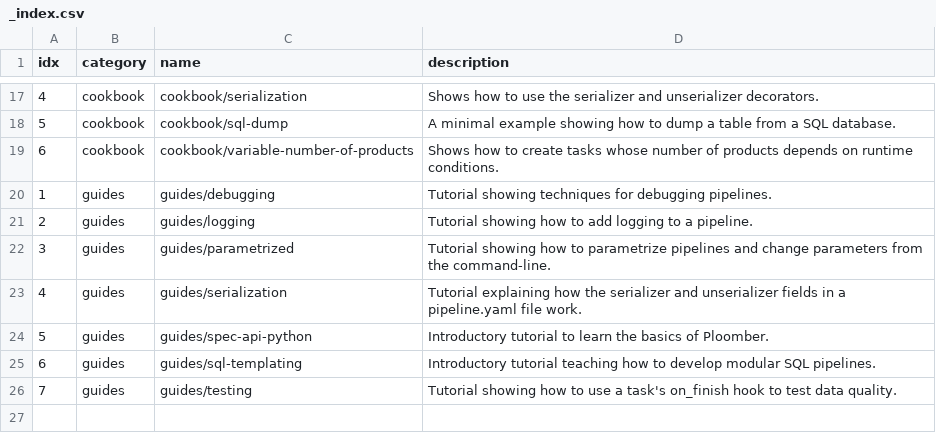
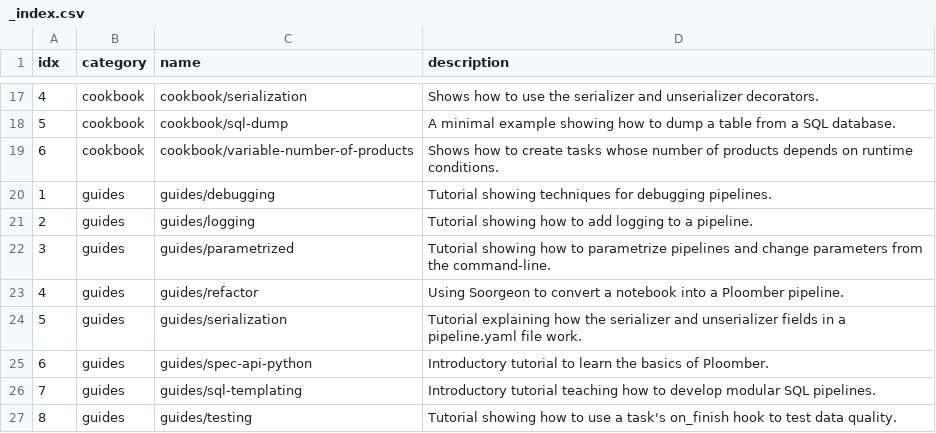
Before and after one commit to ploomber/projects, a CSV file: _index.csv, drawn as a sheet; only a part is shown, gaps mark what is left out.

Commit message:
adds guides/refactor

```diff
--- a/_index.csv
+++ b/_index.csv
@@ -22,5 +22,6 @@
 "3","guides","guides/parametrized","Tutorial showing how to parametrize pipelines and change parameters from the command-line."
-"4","guides","guides/serialization","Tutorial explaining how the serializer and unserializer fields in a pipeline.yaml file work."
-"5","guides","guides/spec-api-python","Introductory tutorial to learn the basics of Ploomber."
-"6","guides","guides/sql-templating","Introductory tutorial teaching how to develop modular SQL pipelines."
-"7","guides","guides/testing","Tutorial showing how to use a task's on_finish hook to test data quality."
+"4","guides","guides/refactor","Using Soorgeon to convert a notebook into a Ploomber pipeline."
+"5","guides","guides/serialization","Tutorial explaining how the serializer and unserializer fields in a pipeline.yaml file work."
+"6","guides","guides/spec-api-python","Introductory tutorial to learn the basics of Ploomber."
+"7","guides","guides/sql-templating","Introductory tutorial teaching how to develop modular SQL pipelines."
+"8","guides","guides/testing","Tutorial showing how to use a task's on_finish hook to test data quality."
```
Also changed, not shown: 14 other files.
